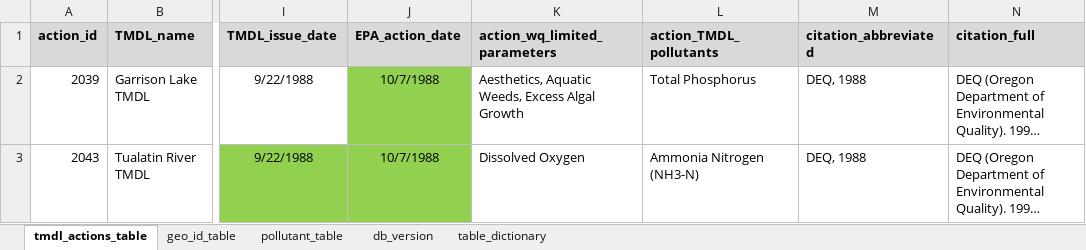
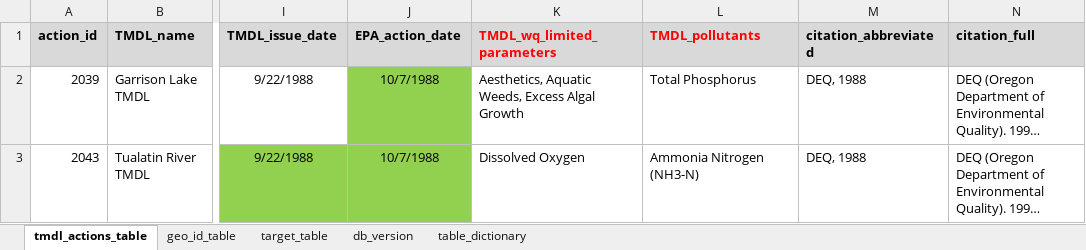
Before and after one commit to DEQrmichie/odeqtmdl, an Excel workbook: data_raw/TMDL_db_tabular.xlsx, sheet tmdl_actions_table, drawn as a sheet; only a part is shown, gaps mark what is left out; long unchanged cells end in …; values as stored, in another font and other column widths than the file's, no borders; 1 other sheet too large or unreadable and not compared; the diff names each change by its address in the sheet, - before the commit and + after, or states it on an @@ line.

Commit message:
Update TMDL_db_tabular.xlsx

```diff
--- a/data_raw/TMDL_db_tabular.xlsx (sheet tmdl_actions_table)
+++ b/data_raw/TMDL_db_tabular.xlsx (sheet tmdl_actions_table)
-sheet tab: pollutant_table
+sheet tab: target_table
-K1: action_wq_limited_parameters
+K1: TMDL_wq_limited_parameters
-K1:L1 text colour: black
+K1:L1 text colour: #FF0000
-L1: action_TMDL_pollutants
+L1: TMDL_pollutants
```
Also changed, not shown: sheet target_table, sheet geo_id_table, sheet db_version, formulas that keep their value, hidden cells.
